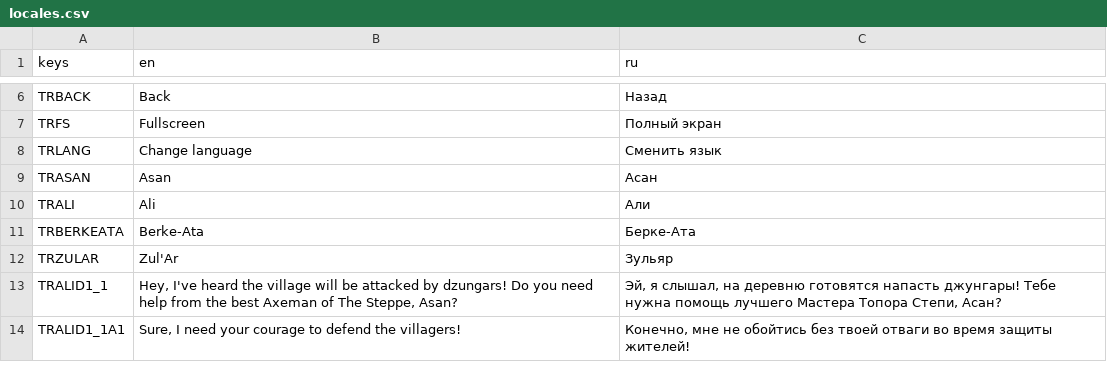
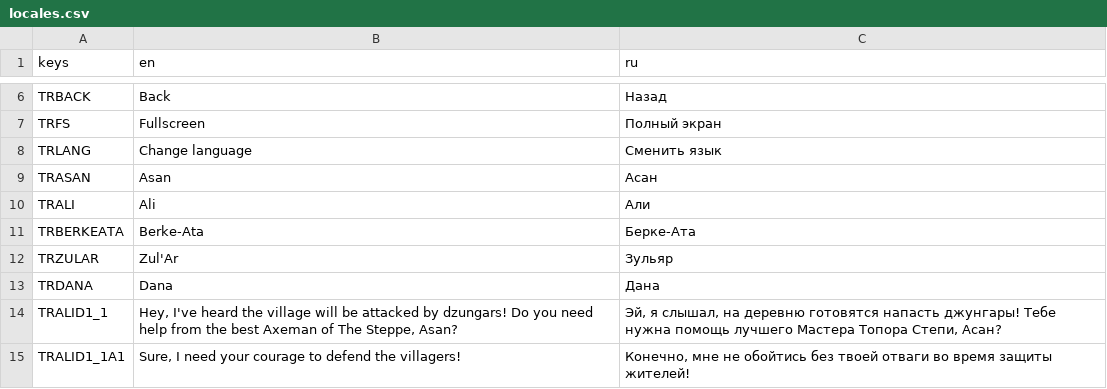
Before and after one commit to AlexKerb25/Jigits-of-the-Great-Steppe, a CSV file: locales/locales.csv, drawn as a sheet; only a part is shown, gaps mark what is left out; the diff names each change by its address in the sheet, - before the commit and + after, or states it on an @@ line.

```diff
--- a/locales/locales.csv
+++ b/locales/locales.csv
+row 13: TRDANA | Dana | Дана
```
Also changed, not shown: 59 other files.
